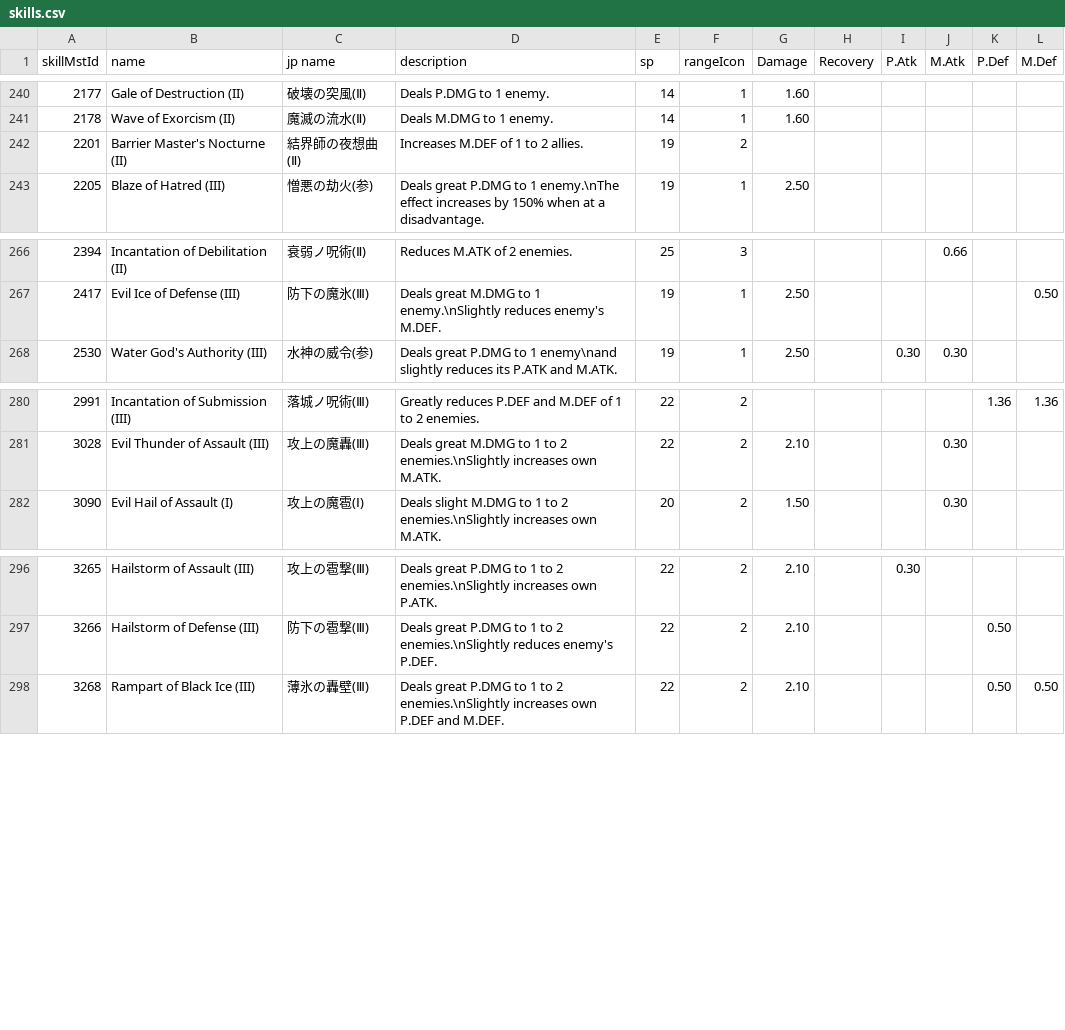
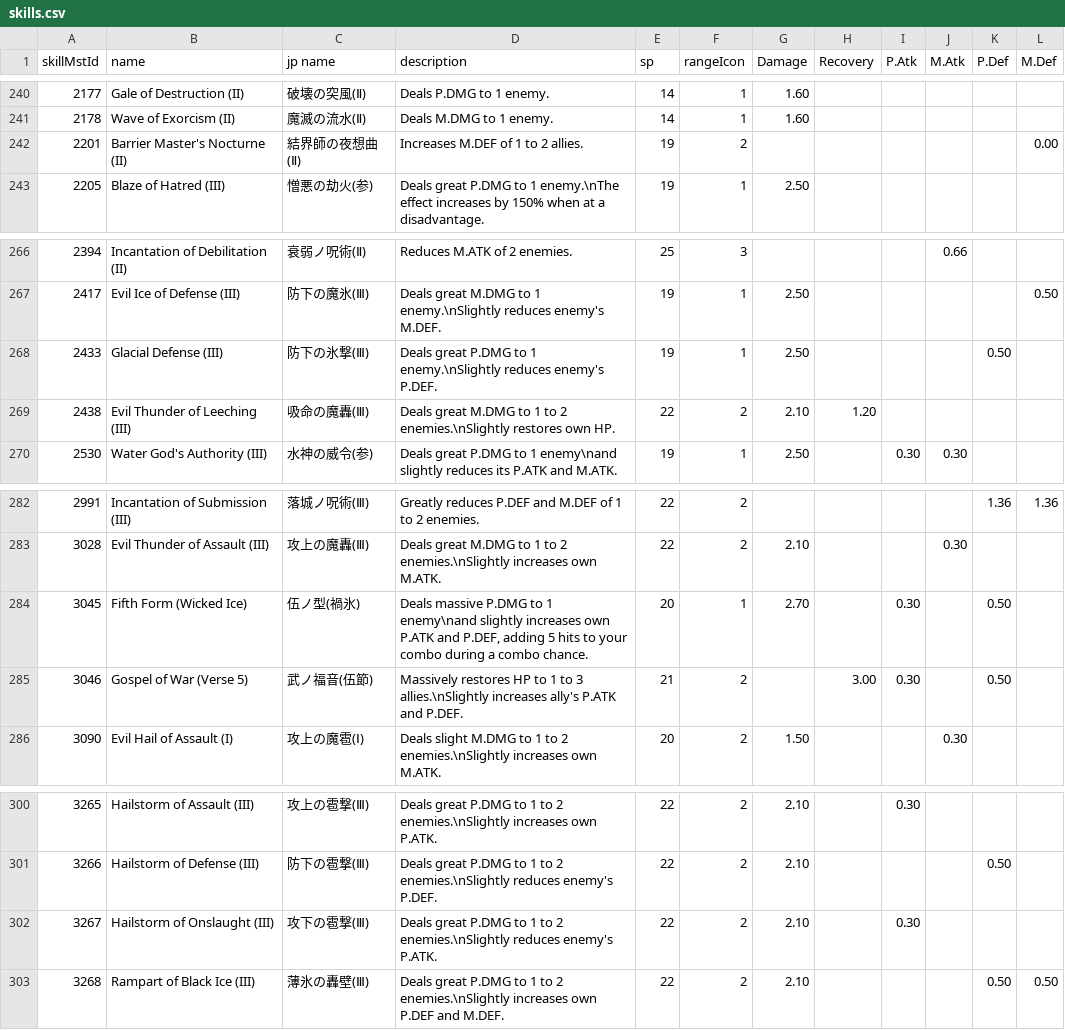
Before and after one commit to Pavinati/sinoalice-companion, a CSV file: tools/skills.csv, drawn as a sheet; only a part is shown, gaps mark what is left out.

```diff
--- a/tools/skills.csv
+++ b/tools/skills.csv
@@ -241,3 +241,3 @@
 2178,Wave of Exorcism (II),魔滅の流水(Ⅱ),Deals M.DMG to 1 enemy.,14,1,1.60,,,,,
-2201,Barrier Master's Nocturne (II),結界師の夜想曲(Ⅱ),Increases M.DEF of 1 to 2 allies.,19,2,,,,,,
+2201,Barrier Master's Nocturne (II),結界師の夜想曲(Ⅱ),Increases M.DEF of 1 to 2 allies.,19,2,,,,,,0.00
 2205,Blaze of Hatred (III),憎悪の劫火(参),Deals great P.DMG to 1 enemy.\nThe effect increases by 150% when at a disadvantage.,19,1,2.50,,,,,
@@ -267,2 +267,4 @@
 2417,Evil Ice of Defense (III),防下の魔氷(Ⅲ),Deals great M.DMG to 1 enemy.\nSlightly reduces enemy's M.DEF.,19,1,2.50,,,,,0.50
+2433,Glacial Defense (III),防下の氷撃(Ⅲ),Deals great P.DMG to 1 enemy.\nSlightly reduces enemy's P.DEF.,19,1,2.50,,,,0.50,
+2438,Evil Thunder of Leeching (III),吸命の魔轟(Ⅲ),Deals great M.DMG to 1 to 2 enemies.\nSlightly restores own HP.,22,2,2.10,1.20,,,,
 2530,Water God's Authority (III),水神の威令(参),Deals great P.DMG to 1 enemy\nand slightly reduces its P.ATK and M.ATK.,19,1,2.50,,0.30,0.30,,
@@ -281,2 +283,4 @@
 3028,Evil Thunder of Assault (III),攻上の魔轟(Ⅲ),Deals great M.DMG to 1 to 2 enemies.\nSlightly increases own M.ATK.,22,2,2.10,,,0.30,,
+3045,Fifth Form (Wicked Ice),伍ノ型(禍氷),"Deals massive P.DMG to 1 enemy\nand slightly increases own P.ATK and P.DEF, adding 5 hits to your combo during a combo chance.",20,1,2.70,,0.30,,0.50,
+3046,Gospel of War (Verse 5),武ノ福音(伍節),Massively restores HP to 1 to 3 allies.\nSlightly increases ally's P.ATK and P.DEF. ,21,2,,3.00,0.30,,0.50,
 3090,Evil Hail of Assault (I),攻上の魔雹(Ⅰ),Deals slight M.DMG to 1 to 2 enemies.\nSlightly increases own M.ATK.,20,2,1.50,,,0.30,,
@@ -297,2 +301,3 @@
 3266,Hailstorm of Defense (III),防下の雹撃(Ⅲ),Deals great P.DMG to 1 to 2 enemies.\nSlightly reduces enemy's P.DEF.,22,2,2.10,,,,0.50,
+3267,Hailstorm of Onslaught (III),攻下の雹撃(Ⅲ),Deals great P.DMG to 1 to 2 enemies.\nSlightly reduces enemy's P.ATK.,22,2,2.10,,0.30,,,
 3268,Rampart of Black Ice (III),薄氷の轟壁(Ⅲ),Deals great P.DMG to 1 to 2 enemies.\nSlightly increases own P.DEF and M.DEF.,22,2,2.10,,,,0.50,0.50
```
Also changed, not shown: tools/skills_2.csv, 4 other files.
